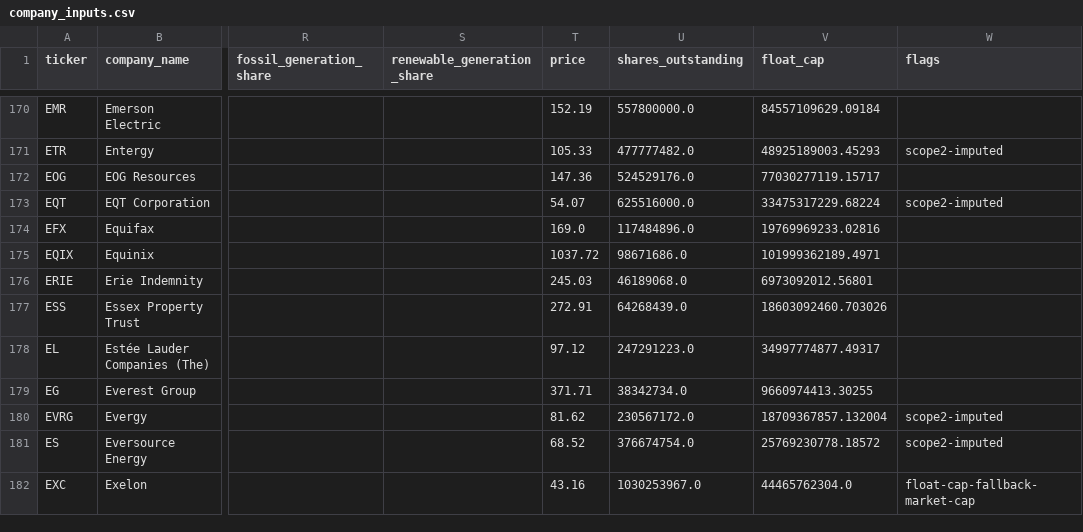
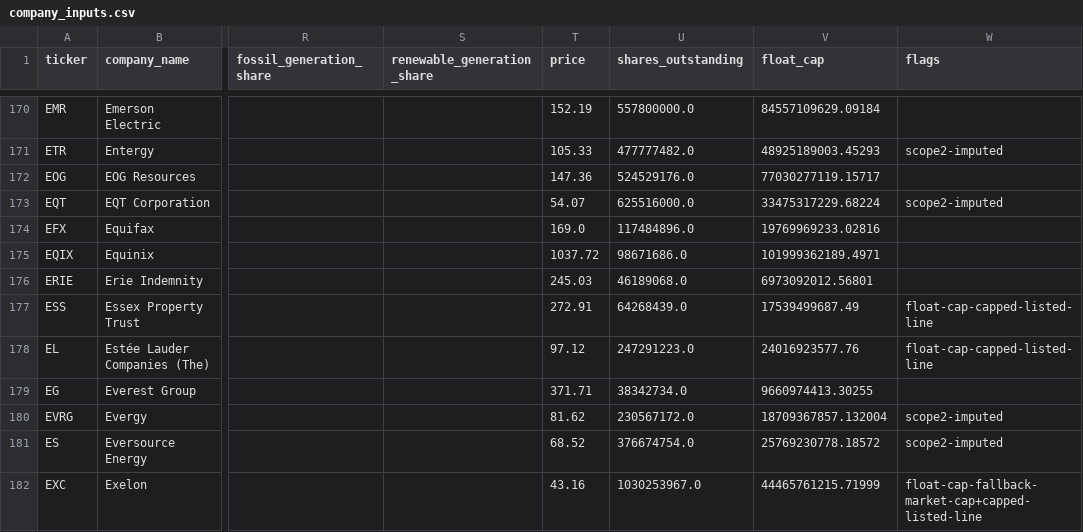
Before and after one commit to SinghRajitpal/hackathon-starter, a CSV file: data/out/nz/company_inputs.csv, drawn as a sheet; only a part is shown, gaps mark what is left out; the diff covers the shown part only; the diff names each change by its address in the sheet, - before the commit and + after, or states it on an @@ line.

```diff
--- a/data/out/nz/company_inputs.csv
+++ b/data/out/nz/company_inputs.csv
-V177 (float_cap): 18603092460.703026
+V177 (float_cap): 17539499687.49
-W177:W178 (flags): (empty)
+W177:W178 (flags): float-cap-capped-listed-line
-V178 (float_cap): 34997774877.49317
+V178 (float_cap): 24016923577.76
-V182 (float_cap): 44465762304.0
+V182 (float_cap): 44465761215.71999
-W182 (flags): float-cap-fallback-market-cap
+W182 (flags): float-cap-fallback-market-cap+capped-listed-line
```
Also changed, not shown: 155 edited cells elsewhere in this file, data/out/nz/emissions_sources.csv, data/out/nz/validation_2019.csv.
